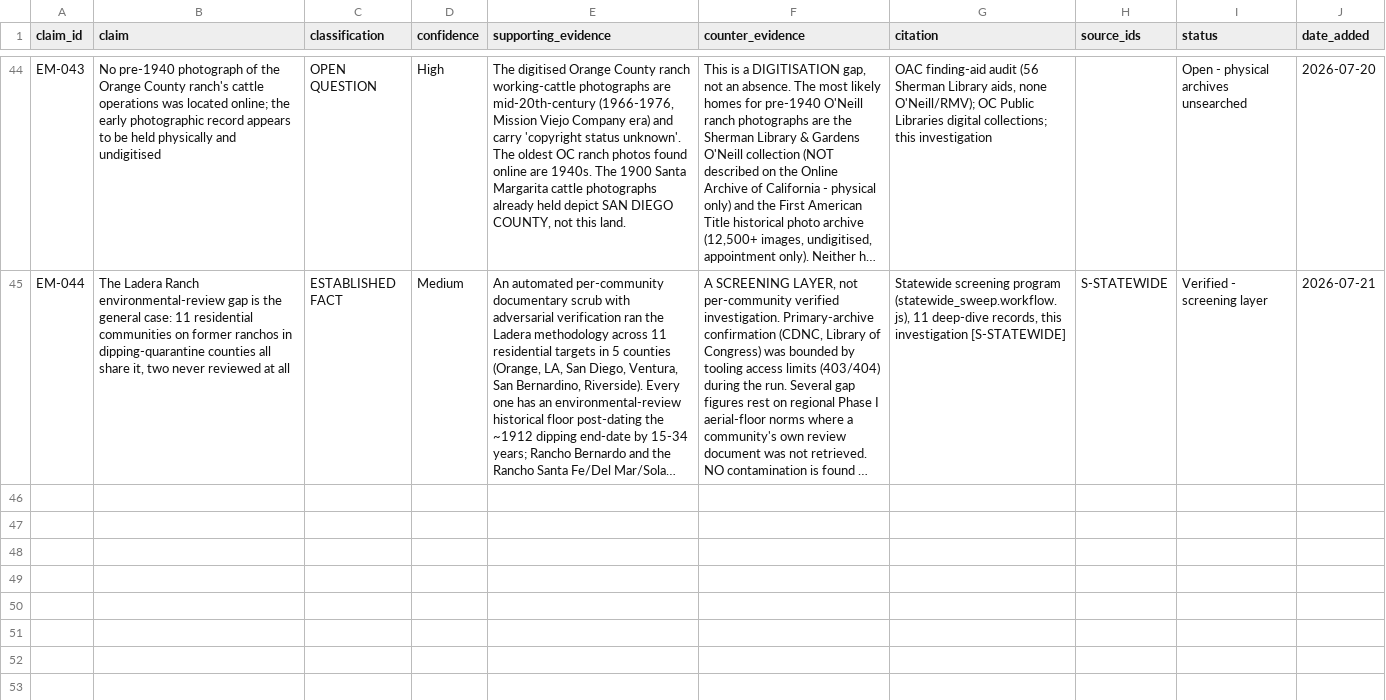
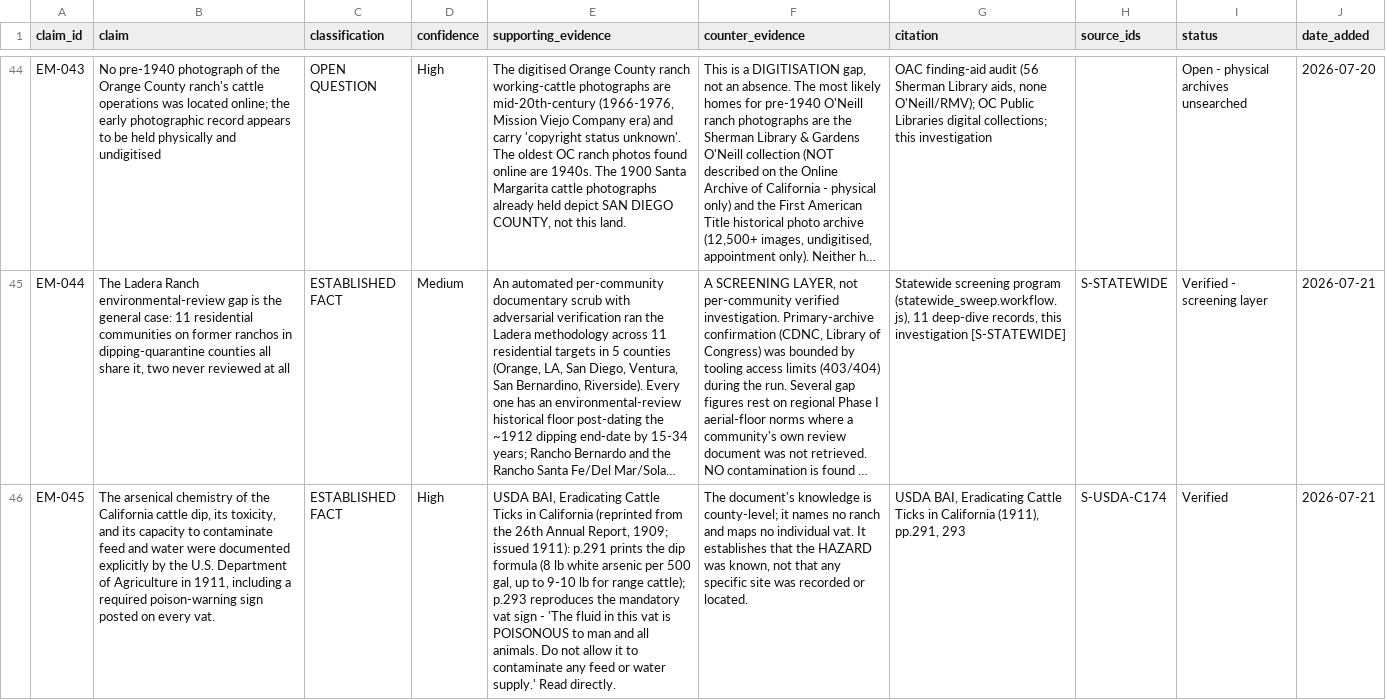
Before and after one commit to cardflip34/ladera-historical-environmental-investigation, a CSV file: research/_logs/EVIDENCE_MATRIX.csv, drawn as a sheet; only a part is shown, gaps mark what is left out; long unchanged cells end in …; the diff covers the shown part only; the diff names each change by its address in the sheet, - before the commit and + after, or states it on an @@ line.

```diff
--- a/research/_logs/EVIDENCE_MATRIX.csv
+++ b/research/_logs/EVIDENCE_MATRIX.csv
+row 46: EM-045 | The arsenical chemistry of the California cattle dip, its toxicity, and its capacity to contaminate feed and water were documented explicitly by the U.S. Department of Agriculture in 1911, including a required poison-warning sign posted on every vat. | ESTABLISHED FACT | High | USDA BAI, Eradicating Cattle Ticks in California (reprinted from the 26th Annual Report, 1909; issued 1911): p.291 prints the dip formula (8 lb white arsenic per 500 gal, up to 9-10 lb for range cattle); p.293 reproduces the mandatory vat sign - 'The fluid in this vat is POISONOUS to man and all animals. Do not allow it to contaminate any feed or water supply.' Read directly. | The document's knowledge is county-level; it names no ranch and maps no individual vat. It establishes that the HAZARD was known, not that any specific site was recorded or located. | USDA BAI, Eradicating Cattle Ticks in California (1911), pp.291, 293 | S-USDA-C174 | Verified | 2026-07-21
```
Also changed, not shown: 1 added row elsewhere in this file, research/source_registry/sources.csv, 10 other files.
